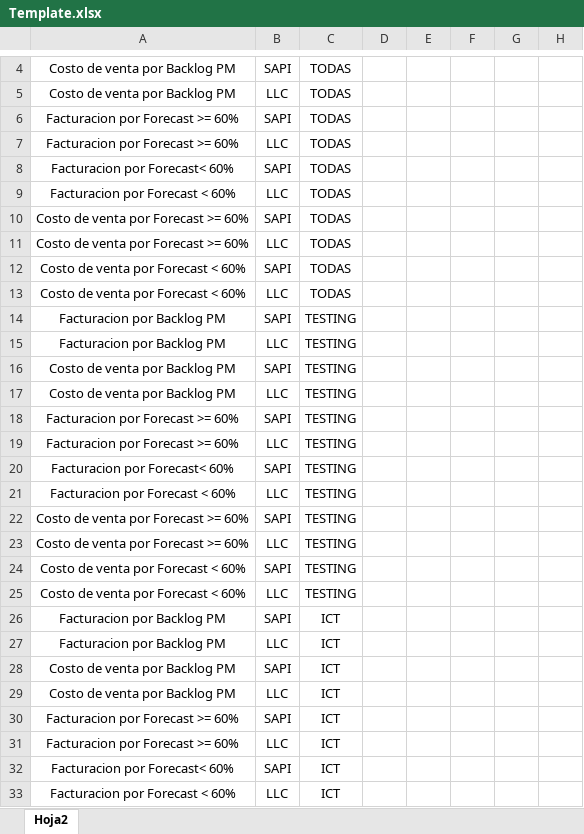
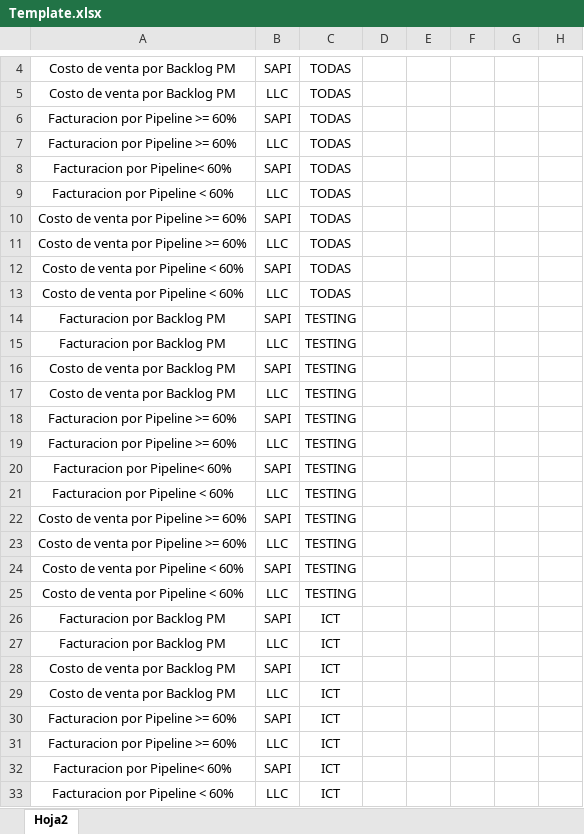
Before and after one commit to angel88c/rolling-forecast, an Excel workbook: data/Template.xlsx, sheet Hoja2, drawn as a sheet; only a part is shown, gaps mark what is left out; values as stored, in another font and other column widths than the file's, no borders; the diff covers the shown part only; the diff names each change by its address in the sheet, - before the commit and + after, or states it on an @@ line.

Commit message:
Added Rolling forecast contable

```diff
--- a/data/Template.xlsx (sheet Hoja2)
+++ b/data/Template.xlsx (sheet Hoja2)
-A6:A7: Facturacion por Forecast >= 60%
+A6:A7: Facturacion por Pipeline >= 60%
-A8: Facturacion por Forecast< 60%
+A8: Facturacion por Pipeline< 60%
-A9: Facturacion por Forecast < 60%
+A9: Facturacion por Pipeline < 60%
-A10:A11: Costo de venta por Forecast >= 60%
+A10:A11: Costo de venta por Pipeline >= 60%
-A12:A13: Costo de venta por Forecast < 60%
+A12:A13: Costo de venta por Pipeline < 60%
-A18:A19: Facturacion por Forecast >= 60%
+A18:A19: Facturacion por Pipeline >= 60%
-A20: Facturacion por Forecast< 60%
+A20: Facturacion por Pipeline< 60%
-A21: Facturacion por Forecast < 60%
+A21: Facturacion por Pipeline < 60%
-A22:A23: Costo de venta por Forecast >= 60%
+A22:A23: Costo de venta por Pipeline >= 60%
-A24:A25: Costo de venta por Forecast < 60%
+A24:A25: Costo de venta por Pipeline < 60%
-A30:A31: Facturacion por Forecast >= 60%
+A30:A31: Facturacion por Pipeline >= 60%
-A32: Facturacion por Forecast< 60%
+A32: Facturacion por Pipeline< 60%
-A33: Facturacion por Forecast < 60%
+A33: Facturacion por Pipeline < 60%
```
Also changed, not shown: 28 edited cells elsewhere in this sheet, 11 other files.
